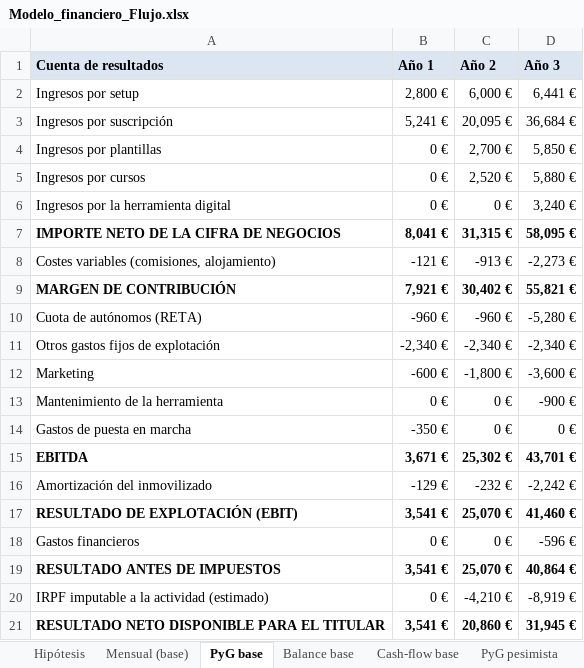
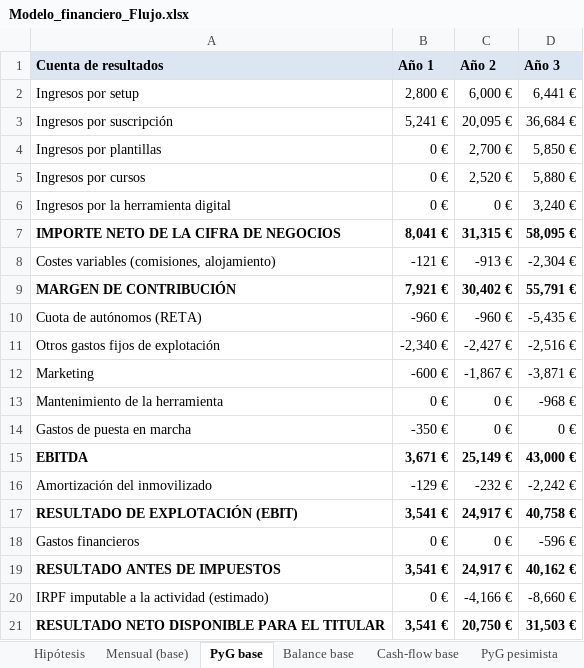
Before and after one commit to Andres-Leach/flujo-tfg, an Excel workbook: Modelo_financiero_Flujo.xlsx, sheet PyG base, drawn as a sheet; values as stored, in another font and other column widths than the file's, no borders; the diff names each change by its address in the sheet, - before the commit and + after, or states it on an @@ line.

```diff
--- a/Modelo_financiero_Flujo.xlsx (sheet PyG base)
+++ b/Modelo_financiero_Flujo.xlsx (sheet PyG base)
-D8 (Año 3): -2,273 €
+D8 (Año 3): -2,304 €
-D9 (Año 3): 55,821 €
+D9 (Año 3): 55,791 €
-D10 (Año 3): -5,280 €
+D10 (Año 3): -5,435 €
-C11 (Año 2): -2,340 €
+C11 (Año 2): -2,427 €
-D11 (Año 3): -2,340 €
+D11 (Año 3): -2,516 €
-C12 (Año 2): -1,800 €
+C12 (Año 2): -1,867 €
-D12 (Año 3): -3,600 €
+D12 (Año 3): -3,871 €
-D13 (Año 3): -900 €
+D13 (Año 3): -968 €
-C15 (Año 2): 25,302 €
+C15 (Año 2): 25,149 €
-D15 (Año 3): 43,701 €
+D15 (Año 3): 43,000 €
-C17 (Año 2): 25,070 €
+C17 (Año 2): 24,917 €
-D17 (Año 3): 41,460 €
+D17 (Año 3): 40,758 €
-C19 (Año 2): 25,070 €
+C19 (Año 2): 24,917 €
-D19 (Año 3): 40,864 €
+D19 (Año 3): 40,162 €
-C20 (Año 2): -4,210 €
+C20 (Año 2): -4,166 €
-D20 (Año 3): -8,919 €
+D20 (Año 3): -8,660 €
-C21 (Año 2): 20,860 €
+C21 (Año 2): 20,750 €
-D21 (Año 3): 31,945 €
+D21 (Año 3): 31,503 €
```
Also changed, not shown: sheet Mensual (base), sheet Valoración, sheet PyG pesimista, sheet PyG optimista, sheet Balance base, sheet Balance optimista, 4 more sheets, 10 other files.
